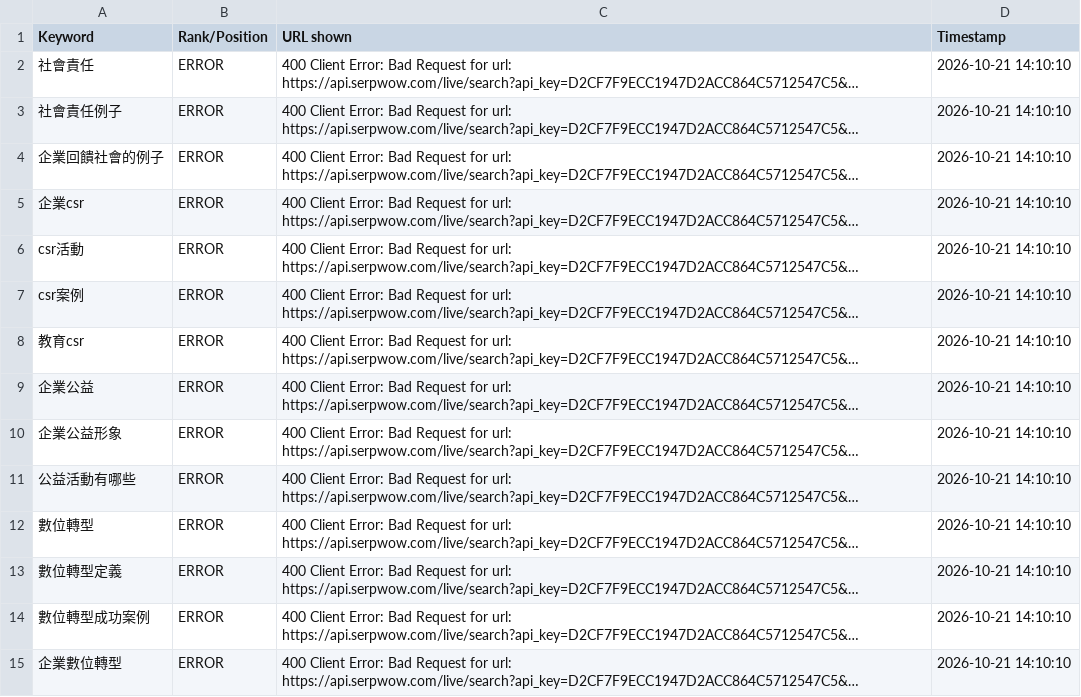
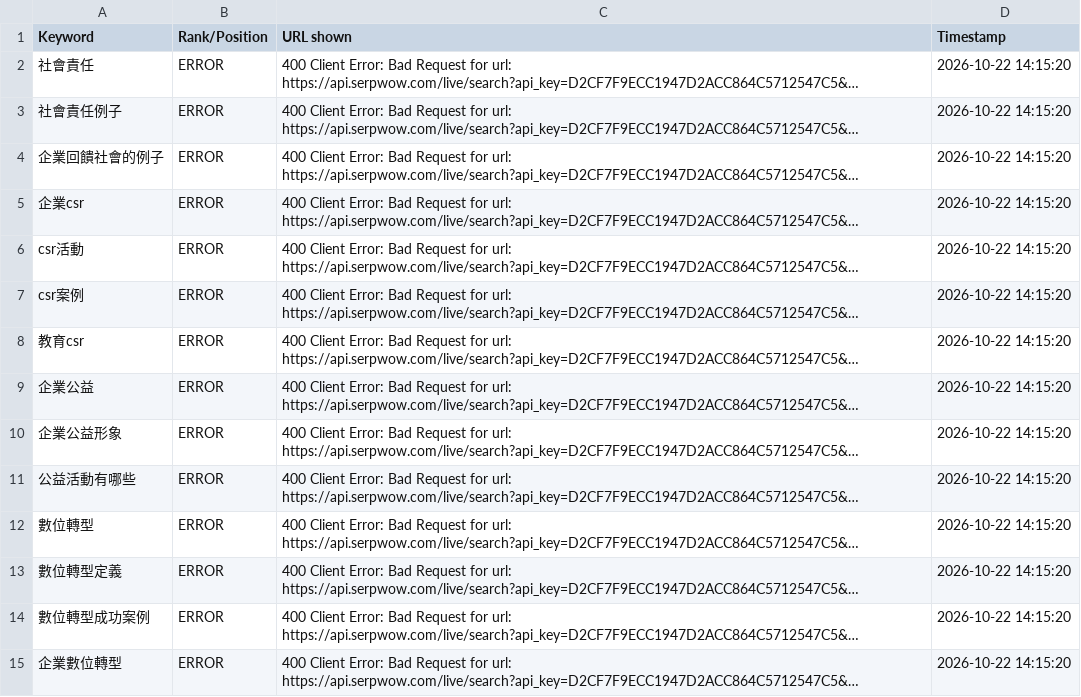
Before and after one commit to PaGamO2B/bonio-seo-serpwow, a CSV file: output/latest.csv, drawn as a sheet; only a part is shown; long unchanged cells end in …; the diff covers the shown part only; the diff names each change by its address in the sheet, - before the commit and + after, or states it on an @@ line.

```diff
--- a/output/latest.csv
+++ b/output/latest.csv
-D2:D15 (Timestamp): 2026-10-21 14:10:10
+D2:D15 (Timestamp): 2026-10-22 14:15:20
```
Also changed, not shown: 19 edited cells elsewhere in this file, 2 other files.
